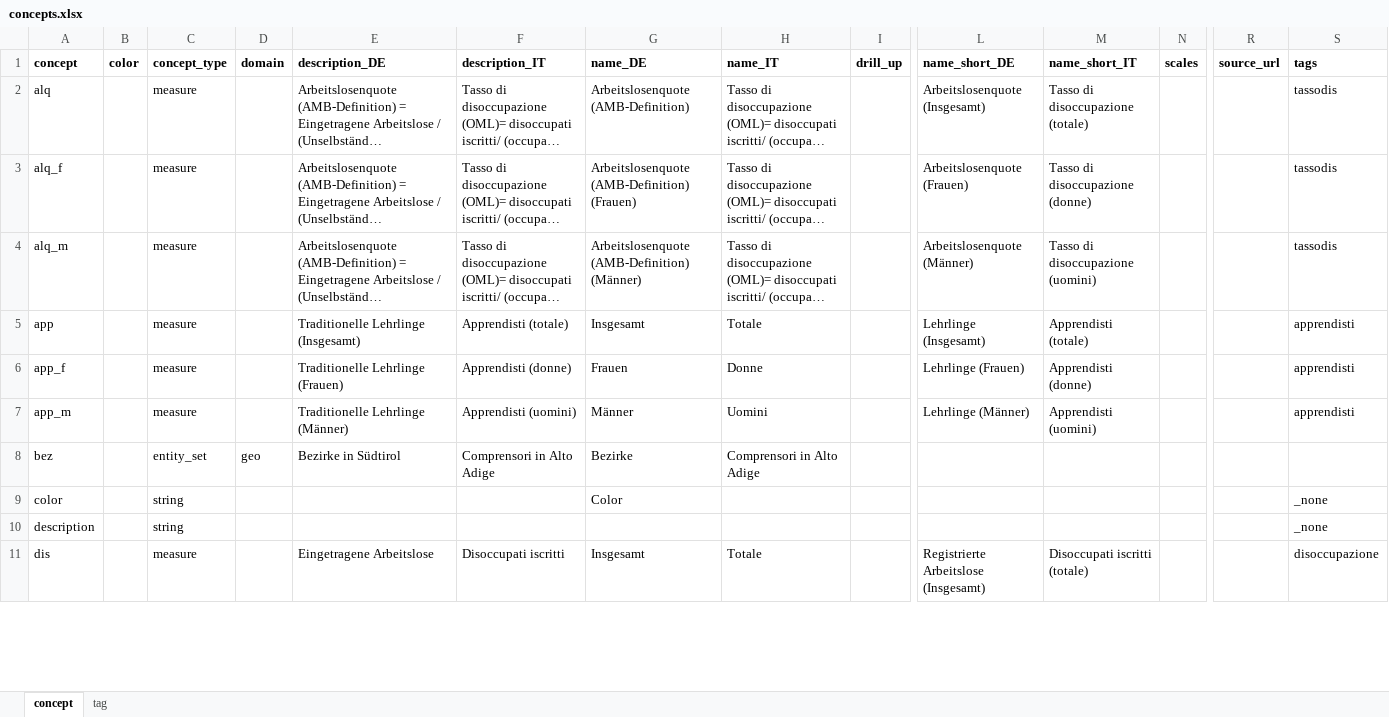
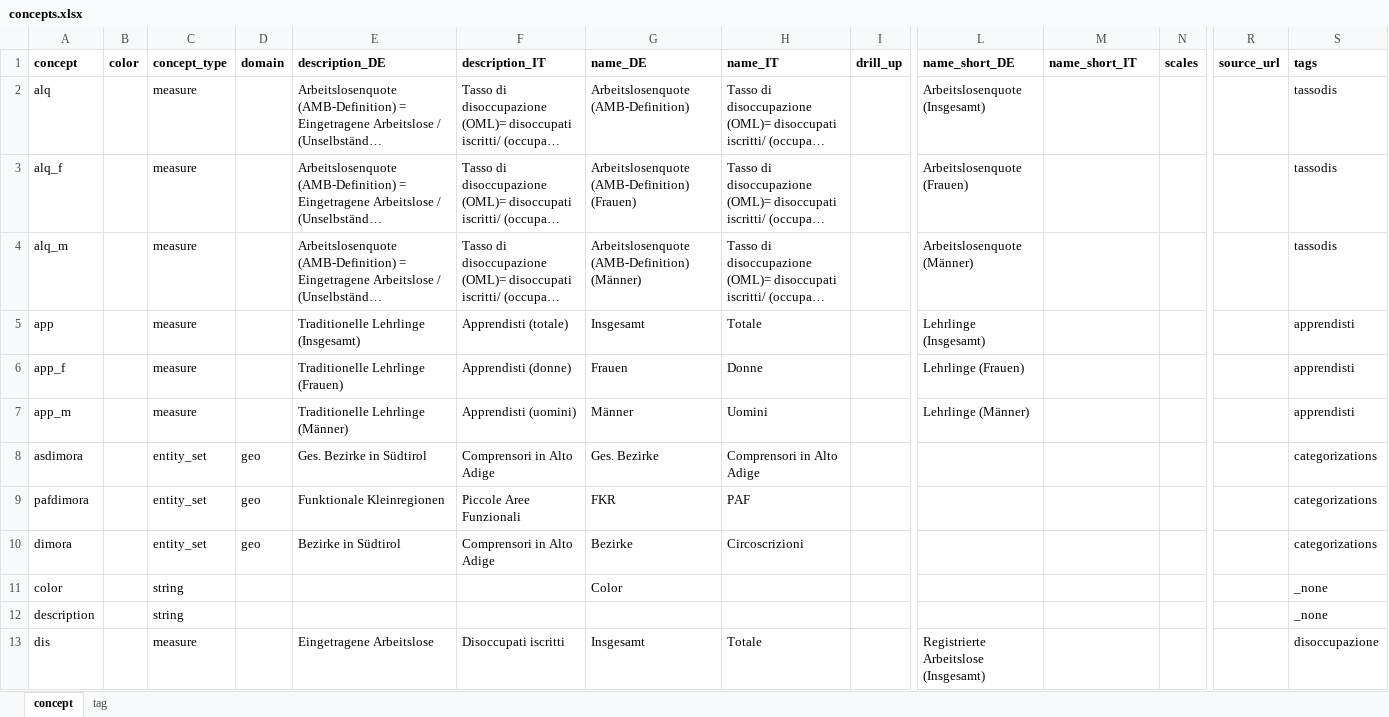
Before and after one commit to walter-niedermair/motioncharts, an Excel workbook: d/concepts.xlsx, sheet concept, drawn as a sheet; only a part is shown, gaps mark what is left out; long unchanged cells end in …; values as stored, in another font and other column widths than the file's, no borders; addresses are those after the commit; rows hold the shown columns only; the diff covers the shown part only; the diff names each change by its address in the sheet, - before the commit and + after, or states it on an @@ line.

```diff
--- a/d/concepts.xlsx (sheet concept)
+++ b/d/concepts.xlsx (sheet concept)
-M2 (name_short_IT): Tasso di disoccupazione (totale)
+M2 (name_short_IT): (empty)
-M3 (name_short_IT): Tasso di disoccupazione (donne)
+M3 (name_short_IT): (empty)
-M4 (name_short_IT): Tasso di disoccupazione (uomini)
+M4 (name_short_IT): (empty)
-M5 (name_short_IT): Apprendisti (totale)
+M5 (name_short_IT): (empty)
-M6 (name_short_IT): Apprendisti (donne)
+M6 (name_short_IT): (empty)
-M7 (name_short_IT): Apprendisti (uomini)
+M7 (name_short_IT): (empty)
+row 8: asdimora |  | entity_set | geo | Ges. Bezirke in Südtirol | Comprensori in Alto Adige | Ges. Bezirke | Comprensori in Alto Adige |  |  |  |  |  | categorizations
+row 9: pafdimora |  | entity_set | geo | Funktionale Kleinregionen | Piccole Aree Funzionali | FKR | PAF |  |  |  |  |  | categorizations
-A10 (concept): bez
+A10 (concept): dimora
-H10 (name_IT): Comprensori in Alto Adige
+H10 (name_IT): Circoscrizioni
-S10 (tags): (empty)
+S10 (tags): categorizations
-M13 (name_short_IT): Disoccupati iscritti (totale)
+M13 (name_short_IT): (empty)
```
Also changed, not shown: 9 edited cells elsewhere in this sheet, sheet tag, d/geo--comuni.xlsx, 2 other files.
